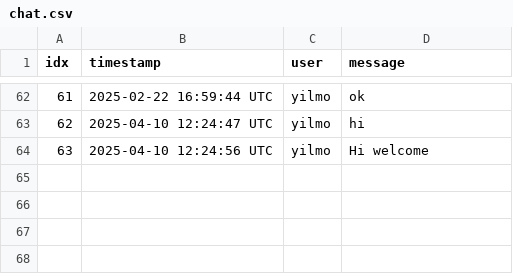
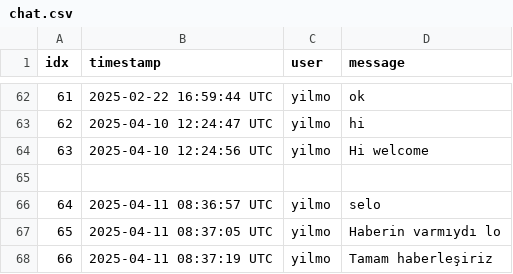
Before and after one commit to neraiv/HeraldeTableTop, a CSV file: database/games/session-1/chat.csv, drawn as a sheet; only a part is shown, gaps mark what is left out; the diff names each change by its address in the sheet, - before the commit and + after, or states it on an @@ line.

```diff
--- a/database/games/session-1/chat.csv
+++ b/database/games/session-1/chat.csv
+row 65: (empty)
+row 66: 64 | 2025-04-11 08:36:57 UTC | yilmo | selo
+row 67: 65 | 2025-04-11 08:37:05 UTC | yilmo | Haberin varmıydı lo
+row 68: 66 | 2025-04-11 08:37:19 UTC | yilmo | Tamam haberleşiriz
```
Also changed, not shown: 38 other files.
